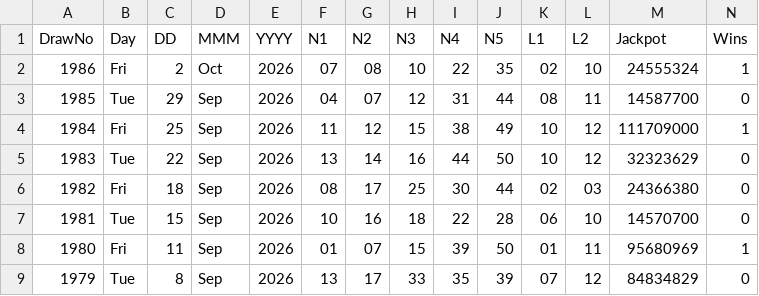
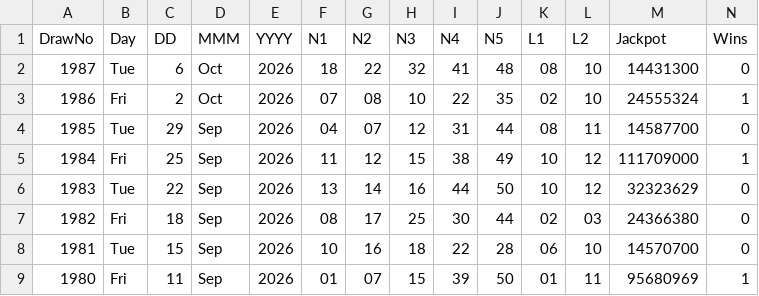
Before and after one commit to CostaCory/uk-lottery-dashboard, a CSV file: data/euromillions.csv, drawn as a sheet; only a part is shown; the shorter side is filled out with more unchanged rows; the diff names each change by its address in the sheet, - before the commit and + after, or states it on an @@ line.

Commit message:
Auto-update EuroMillions CSV

```diff
--- a/data/euromillions.csv
+++ b/data/euromillions.csv
+row 2: 1987 | Tue | 6 | Oct | 2026 | 18 | 22 | 32 | 41 | 48 | 08 | 10 | 14431300 | 0
```
